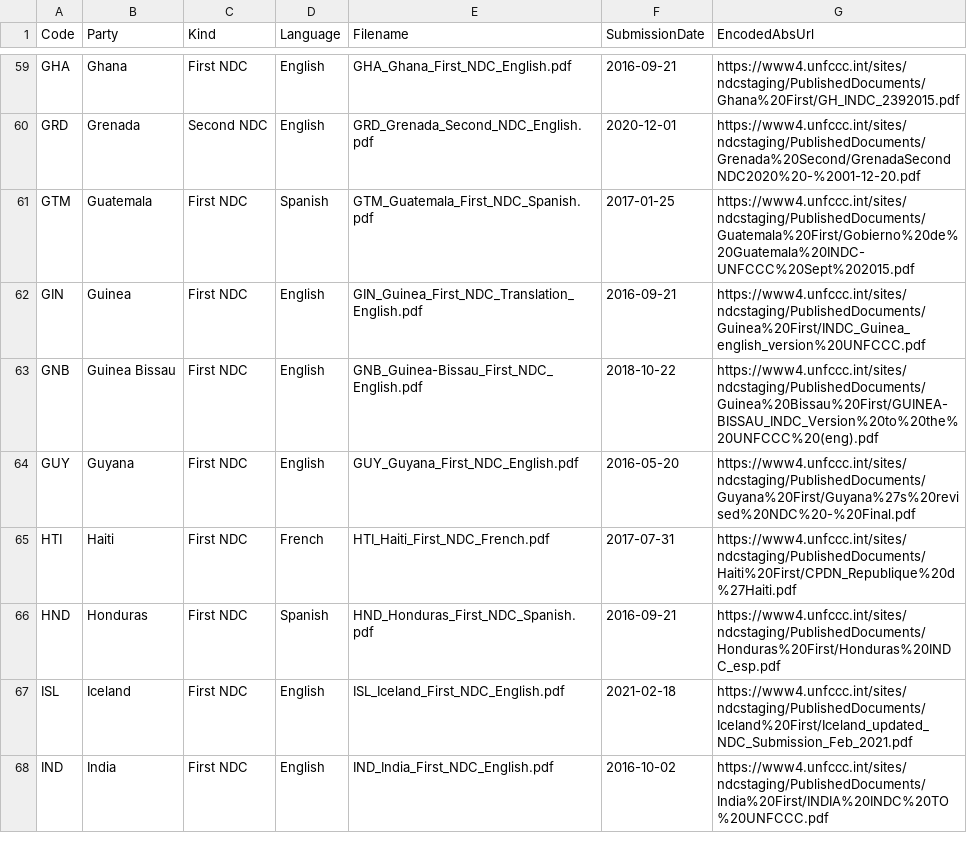
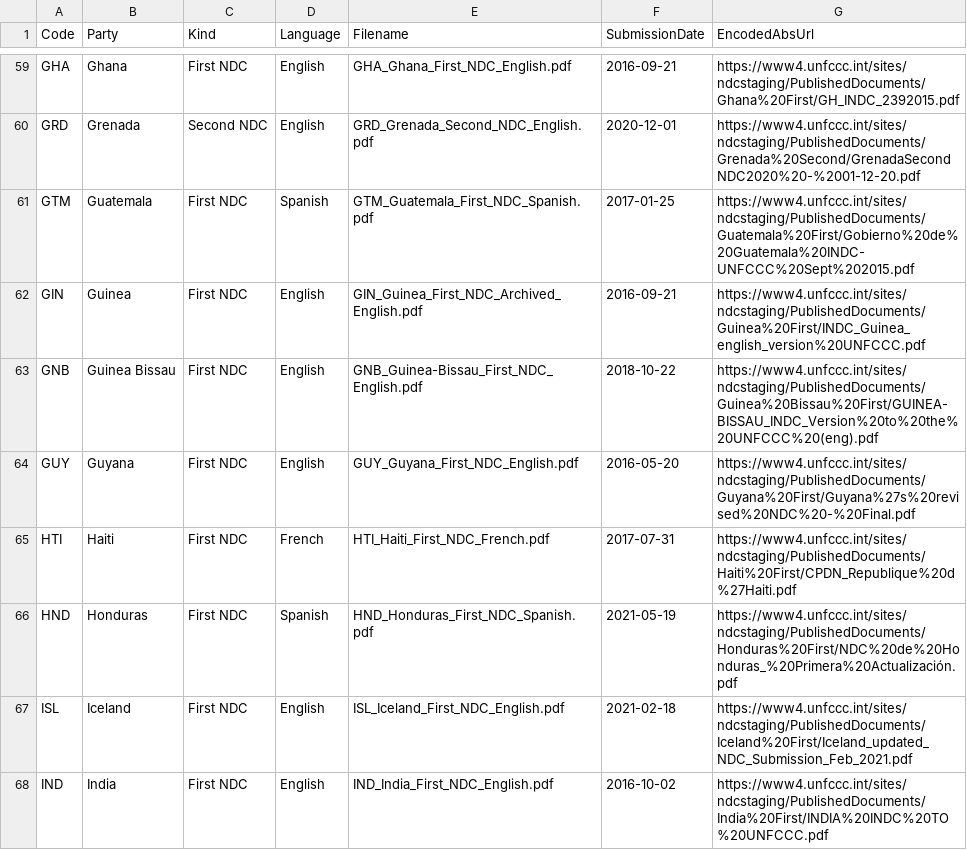
Before and after one commit to openclimatedata/national-climate-plans, a CSV file: data/national-climate-plans.csv, drawn as a sheet; only a part is shown, gaps mark what is left out; the diff covers the shown part only.

```diff
--- a/data/national-climate-plans.csv
+++ b/data/national-climate-plans.csv
@@ -61,3 +61,3 @@ GRD,Grenada,Second NDC,English,GRD_Grenada_Second_NDC_English.pdf,2020-12-01,htt
 GTM,Guatemala,First NDC,Spanish,GTM_Guatemala_First_NDC_Spanish.pdf,2017-01-25,https://www4.unfccc.int/sites/ndcstaging/PublishedDocuments/Guatemala%20First/Gobierno%20de%20Guatemala%20INDC-UNFCCC%20Sept%202015.pdf
-GIN,Guinea,First NDC,English,GIN_Guinea_First_NDC_Translation_English.pdf,2016-09-21,https://www4.unfccc.int/sites/ndcstaging/PublishedDocuments/Guinea%20First/INDC_Guinea_english_version%20UNFCCC.pdf
+GIN,Guinea,First NDC,English,GIN_Guinea_First_NDC_Archived_English.pdf,2016-09-21,https://www4.unfccc.int/sites/ndcstaging/PublishedDocuments/Guinea%20First/INDC_Guinea_english_version%20UNFCCC.pdf
 GNB,Guinea Bissau,First NDC,English,GNB_Guinea-Bissau_First_NDC_English.pdf,2018-10-22,https://www4.unfccc.int/sites/ndcstaging/PublishedDocuments/Guinea%20Bissau%20First/GUINEA-BISSAU_INDC_Version%20to%20the%20UNFCCC%20(eng).pdf
@@ -65,3 +65,3 @@ GUY,Guyana,First NDC,English,GUY_Guyana_First_NDC_English.pdf,2016-05-20,https:/
 HTI,Haiti,First NDC,French,HTI_Haiti_First_NDC_French.pdf,2017-07-31,https://www4.unfccc.int/sites/ndcstaging/PublishedDocuments/Haiti%20First/CPDN_Republique%20d%27Haiti.pdf
-HND,Honduras,First NDC,Spanish,HND_Honduras_First_NDC_Spanish.pdf,2016-09-21,https://www4.unfccc.int/sites/ndcstaging/PublishedDocuments/Honduras%20First/Honduras%20INDC_esp.pdf
+HND,Honduras,First NDC,Spanish,HND_Honduras_First_NDC_Spanish.pdf,2021-05-19,https://www4.unfccc.int/sites/ndcstaging/PublishedDocuments/Honduras%20First/NDC%20de%20Honduras_%20Primera%20Actualización.pdf
 ISL,Iceland,First NDC,English,ISL_Iceland_First_NDC_English.pdf,2021-02-18,https://www4.unfccc.int/sites/ndcstaging/PublishedDocuments/Iceland%20First/Iceland_updated_NDC_Submission_Feb_2021.pdf
```
Also changed, not shown: 58 edited cells elsewhere in this file, 48 other files.
